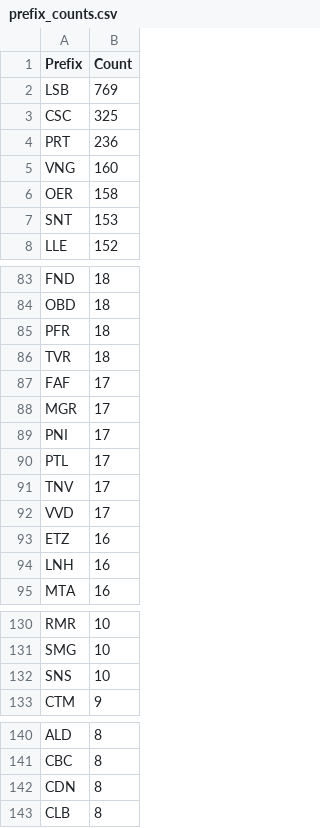
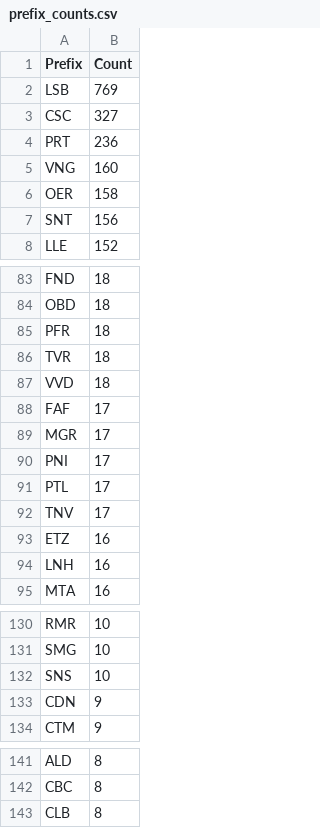
Before and after one commit to avataranedotas/get_NAP_mobie, a CSV file: prefix_counts.csv, drawn as a sheet; only a part is shown, gaps mark what is left out; the diff covers the shown part only.

```diff
--- a/prefix_counts.csv
+++ b/prefix_counts.csv
@@ -2,3 +2,3 @@ Prefix;Count
 LSB;769
-CSC;325
+CSC;327
 PRT;236
@@ -6,3 +6,3 @@ VNG;160
 OER;158
-SNT;153
+SNT;156
 LLE;152
@@ -86,2 +86,3 @@ PFR;18
 TVR;18
+VVD;18
 FAF;17
@@ -91,3 +92,2 @@ PTL;17
 TNV;17
-VVD;17
 ETZ;16
@@ -132,2 +132,3 @@ SMG;10
 SNS;10
+CDN;9
 CTM;9
@@ -141,3 +142,2 @@ ALD;8
 CBC;8
-CDN;8
 CLB;8
```
Also changed, not shown: 1 added row, 1 removed row and 1 edited cell elsewhere in this file, opc_counts.csv, opc_counts.tsv, 10 other files.
